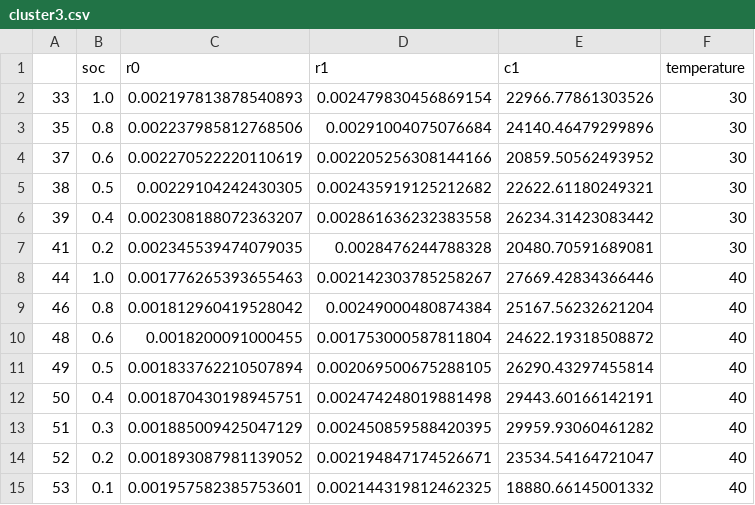
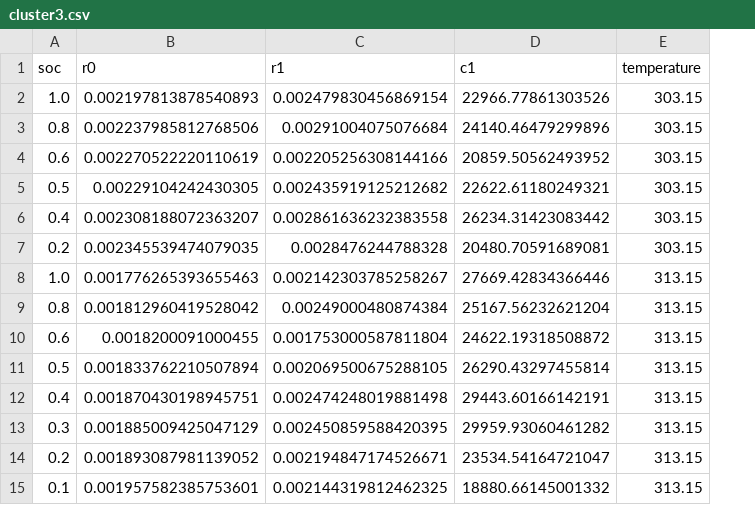
Before and after one commit to Daveonwave/ErNESTO-DT, a CSV file: data/config/clusters/cluster3.csv, drawn as a sheet; removed rows and columns are numbered as before the commit, all else as after; the diff names each change by its address in the sheet, - before the commit and + after, or states it on an @@ line.

```diff
--- a/data/config/clusters/cluster3.csv
+++ b/data/config/clusters/cluster3.csv
-column A, rows 2-15: 33 | 35 | 37 | 38 | 39 | 41 | 44 | 46 | 48 | 49 | 50 | 51 | 52 | 53
-E2:E7 (temperature): 30
+E2:E7 (temperature): 303.15
-E8:E15 (temperature): 40
+E8:E15 (temperature): 313.15
```
Also changed, not shown: data/config/clusters/cluster-1.csv, data/config/clusters/cluster0.csv, 37 other files.
